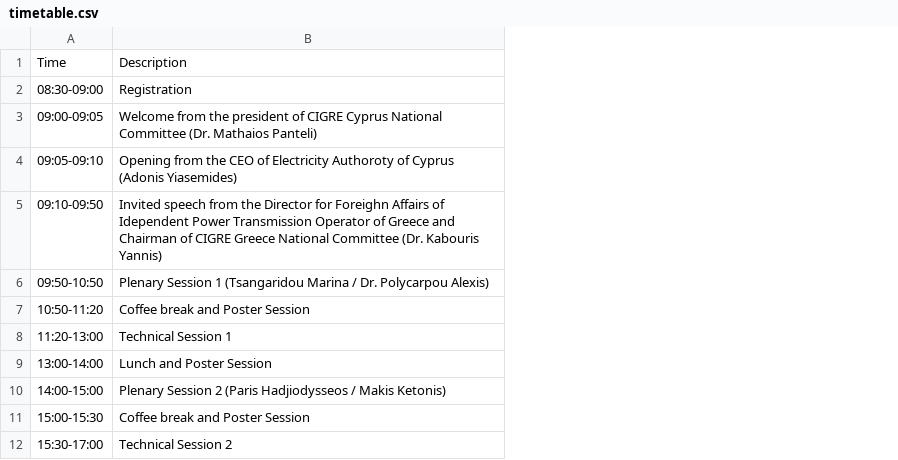
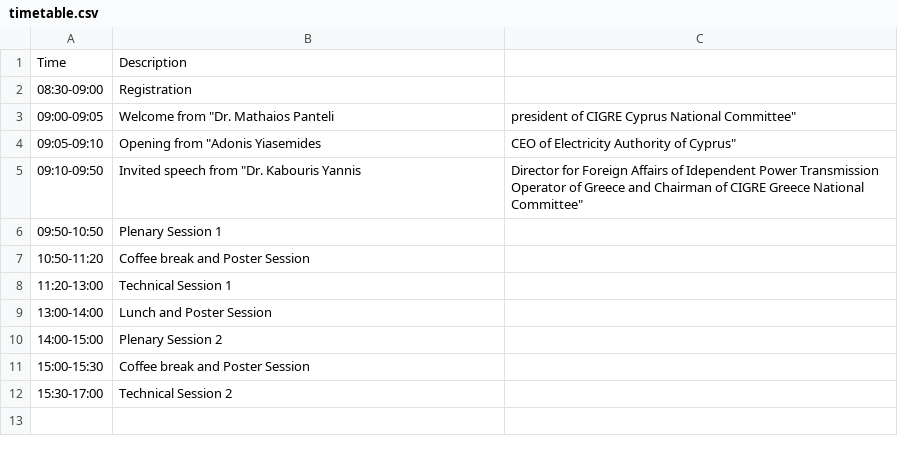
Before and after one commit to SPS-L/cigre-cyprus.org, a CSV file: content/conference/timetable.csv, drawn as a sheet; the diff names each change by its address in the sheet, - before the commit and + after, or states it on an @@ line.

Commit message:
Updated event

```diff
--- a/content/conference/timetable.csv
+++ b/content/conference/timetable.csv
+column C, rows 3-5: president of CIGRE Cyprus National Committee" | CEO of Electricity Authority of Cyprus" | Director for Foreign Affairs of Idependent Power Transmission Operator of Greece and Chairman of CIGRE Greece National Committee"
-B3: Welcome from the president of CIGRE Cyprus National Committee (Dr. Mathaios Panteli)
+B3: Welcome from "Dr. Mathaios Panteli
-B4: Opening from the CEO of Electricity Authoroty of Cyprus (Adonis Yiasemides)
+B4: Opening from "Adonis Yiasemides
-B5: …speech from the Director for Foreighn Affairs of Idependent Power Transmission Operator of Greece and Chairman of CIGRE Greece National Committee (Dr. Kabouris Yannis)
+B5: …speech from "Dr. Kabouris Yannis
-B6: Plenary Session 1 (Tsangaridou Marina / Dr. Polycarpou Alexis)
+B6: Plenary Session 1
-B10: Plenary Session 2 (Paris Hadjiodysseos / Makis Ketonis)
+B10: Plenary Session 2
```
